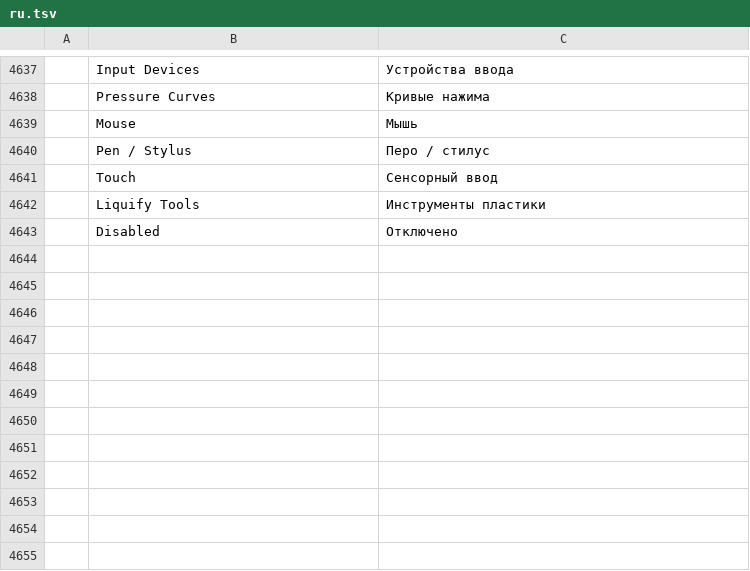
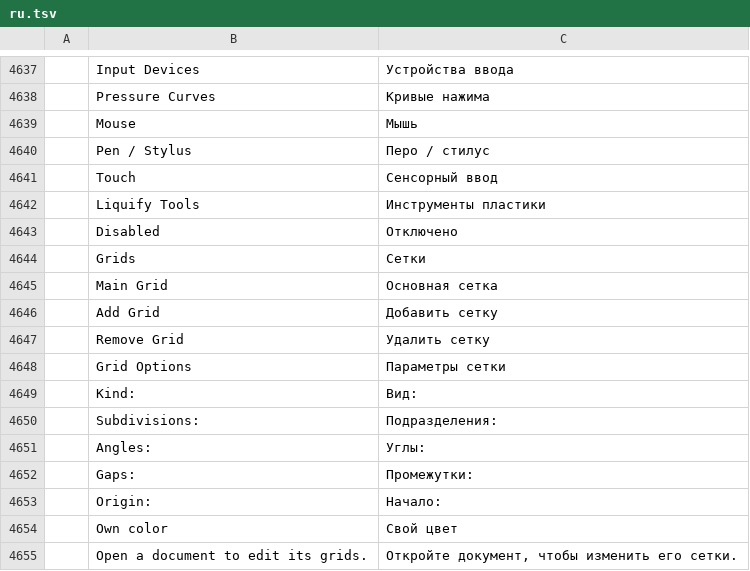
Before and after one commit to redrob-labs/redrob-canvas, a TSV file: crafts/vectorcraft/crates/ui-egui/src/i18n/ru.tsv, drawn as a sheet; only a part is shown, gaps mark what is left out; the diff names each change by its address in the sheet, - before the commit and + after, or states it on an @@ line.

Commit message:
feat(vector): several document grids with origin, colour and snapping
A document holds any number of grids (the main one plus the Grids panel's),
each rectangular, axonometric or modular with its own spacing, subdivisions,
angles, gaps, origin, colour, visibility and name (grid.list/add/set/remove).
View > Show Grid draws every visible grid from its origin in its colour, and
Snap to Grid, the artboard tool and selection moves snap to the nearest
gridline crossing of any grid, axonometric lines included.

```diff
--- a/crafts/vectorcraft/crates/ui-egui/src/i18n/ru.tsv
+++ b/crafts/vectorcraft/crates/ui-egui/src/i18n/ru.tsv
+row 4644:  | Grids | Сетки
+row 4645:  | Main Grid | Основная сетка
+row 4646:  | Add Grid | Добавить сетку
+row 4647:  | Remove Grid | Удалить сетку
+row 4648:  | Grid Options | Параметры сетки
+row 4649:  | Kind: | Вид:
+row 4650:  | Subdivisions: | Подразделения:
+row 4651:  | Angles: | Углы:
+row 4652:  | Gaps: | Промежутки:
+row 4653:  | Origin: | Начало:
+row 4654:  | Own color | Свой цвет
+row 4655:  | Open a document to edit its grids. | Откройте документ, чтобы изменить его сетки.
```
Also changed, not shown: crafts/vectorcraft/crates/ui-egui/src/i18n/es.tsv, crafts/vectorcraft/crates/ui-egui/src/i18n/fr.tsv, 24 other files.
